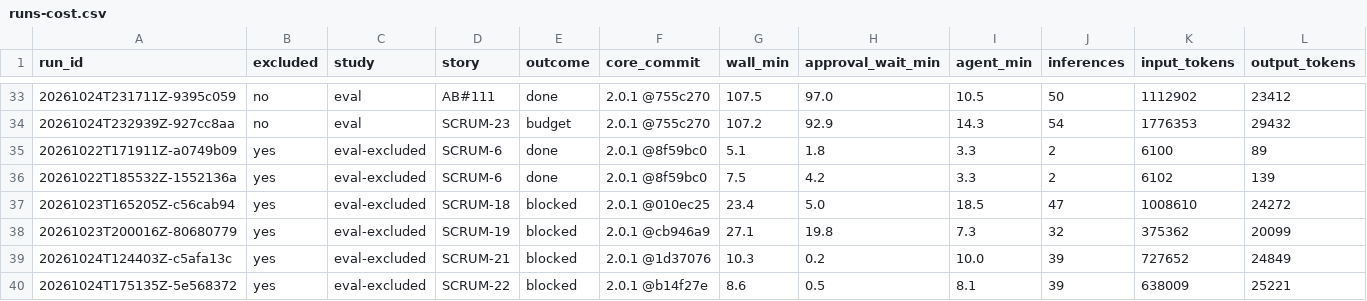
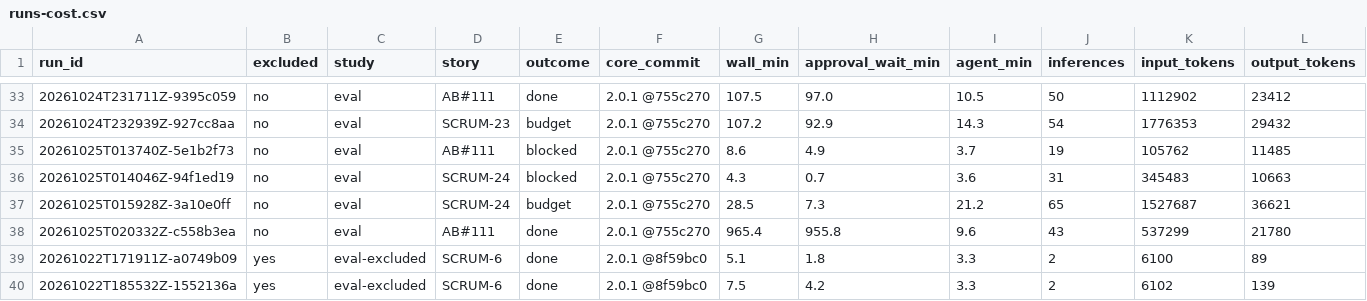
Before and after one commit to Dharanikasree/attestqa, a CSV file: research/runs-cost.csv, drawn as a sheet; only a part is shown, gaps mark what is left out; the shorter side is filled out with more unchanged rows; rows hold the shown columns only; the diff names each change by its address in the sheet, - before the commit and + after, or states it on an @@ line.

```diff
--- a/research/runs-cost.csv
+++ b/research/runs-cost.csv
+row 35: 20261025T013740Z-5e1b2f73 | no | eval | AB#111 | blocked | 2.0.1 @755c270 | 8.6 | 4.9 | 3.7 | 19 | 105762 | 11485
+row 36: 20261025T014046Z-94f1ed19 | no | eval | SCRUM-24 | blocked | 2.0.1 @755c270 | 4.3 | 0.7 | 3.6 | 31 | 345483 | 10663
+row 37: 20261025T015928Z-3a10e0ff | no | eval | SCRUM-24 | budget | 2.0.1 @755c270 | 28.5 | 7.3 | 21.2 | 65 | 1527687 | 36621
+row 38: 20261025T020332Z-c558b3ea | no | eval | AB#111 | done | 2.0.1 @755c270 | 965.4 | 955.8 | 9.6 | 43 | 537299 | 21780
```
Also changed, not shown: research/runs-manifest.csv, 30 other files.
